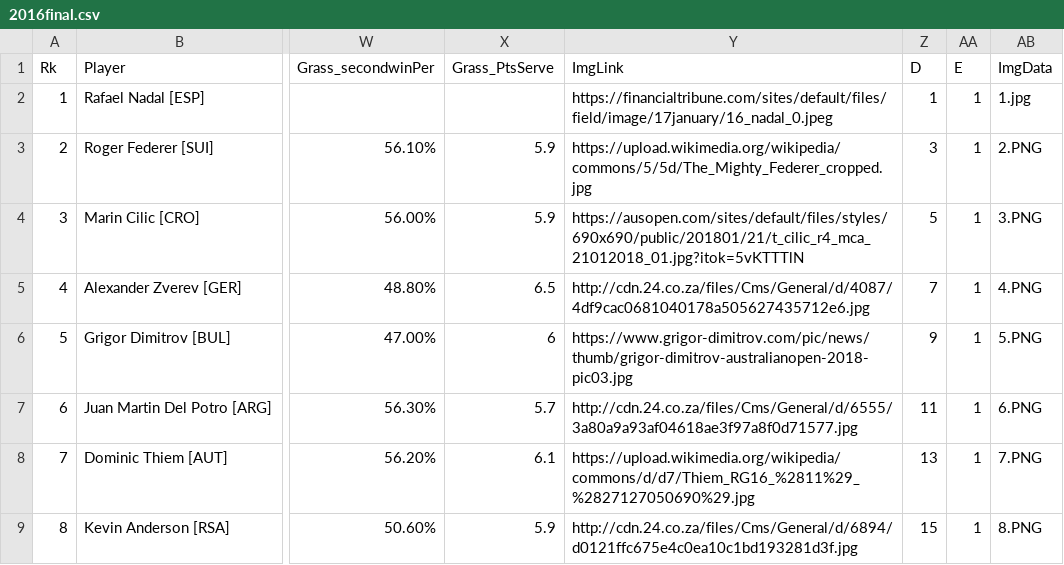
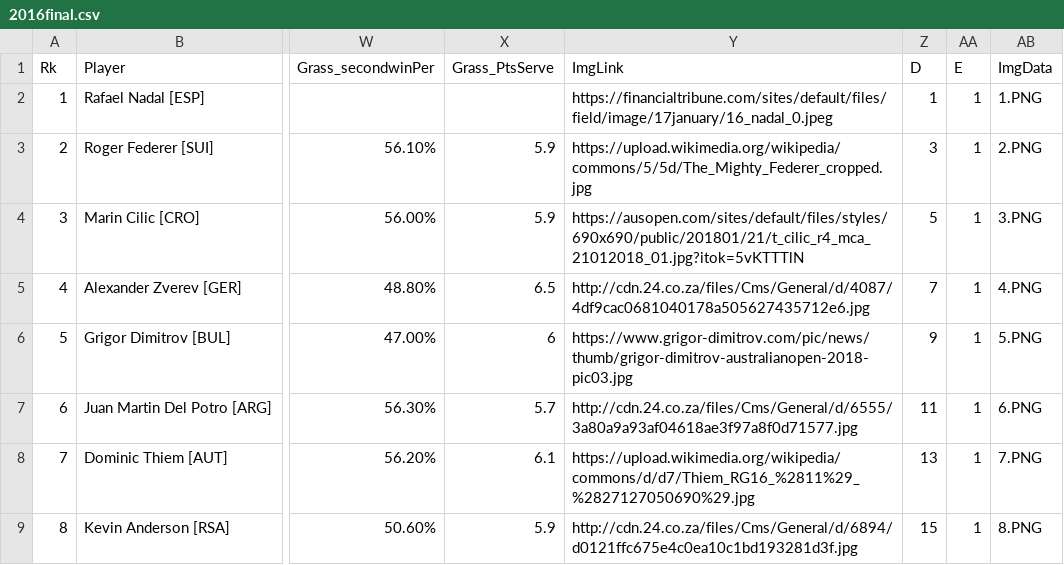
Before and after one commit to weiqif/weiqif.github.io, a CSV file: csv/2016final.csv, drawn as a sheet; only a part is shown, gaps mark what is left out; the diff names each change by its address in the sheet, - before the commit and + after, or states it on an @@ line.

```diff
--- a/csv/2016final.csv
+++ b/csv/2016final.csv
-AB2 (ImgData): 1.jpg
+AB2 (ImgData): 1.PNG
```
Also changed, not shown: 2 other files.
